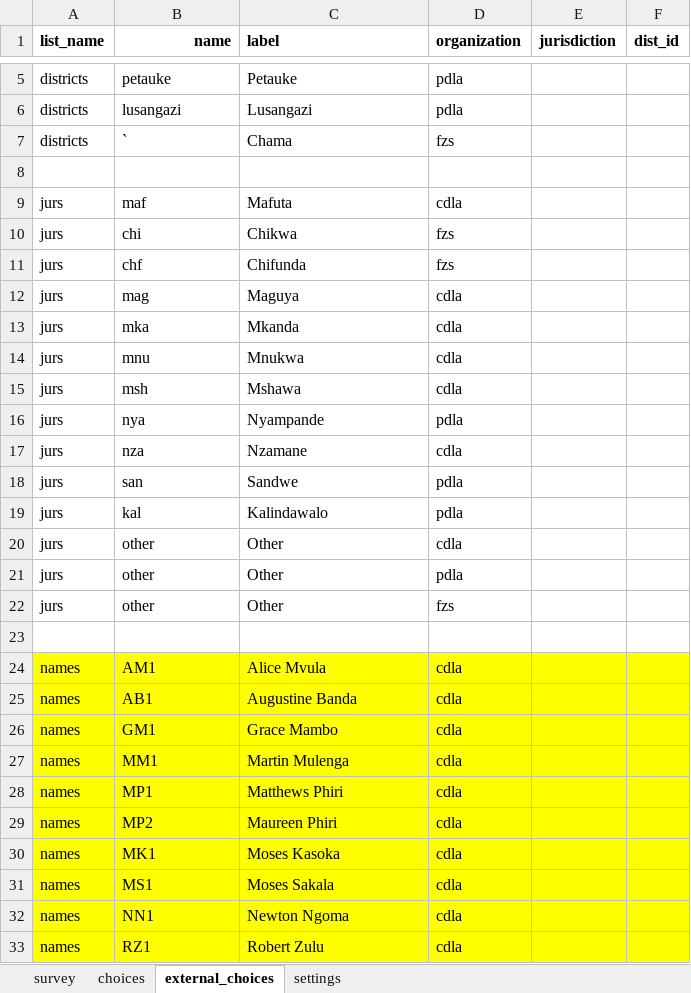
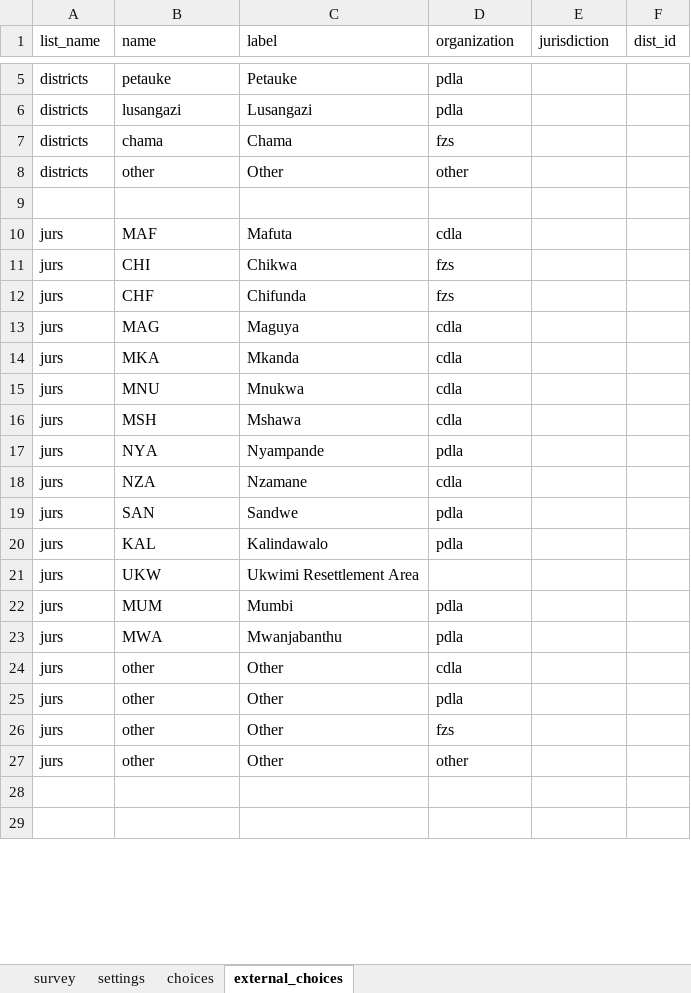
Before and after one commit to ilrg/ilrg.github.io, an Excel workbook: Pages/ODK/ODKAssets/D1_Shared_Resources_Points.xlsx, sheet external_choices, drawn as a sheet; only a part is shown, gaps mark what is left out; the shorter side is filled out with more unchanged rows; values as stored, in another font and other column widths than the file's, no borders; conditional formats not drawn; addresses are those after the commit; the diff covers the shown part only; the diff names each change by its address in the sheet, - before the commit and + after, or states it on an @@ line.

```diff
--- a/Pages/ODK/ODKAssets/D1_Shared_Resources_Points.xlsx (sheet external_choices)
+++ b/Pages/ODK/ODKAssets/D1_Shared_Resources_Points.xlsx (sheet external_choices)
@@ sheet tab order changed: survey | settings | choices | external_choices @@
-A1:F1 bold: on
+A1:F1 bold: off
-B1 alignment: right
+B1 alignment: left
-B7 (name): `
+B7 (name): chama
+row 8: districts | other | Other | other
-B10 (name): maf
+B10 (name): MAF
-B11 (name): chi
+B11 (name): CHI
-B12 (name): chf
+B12 (name): CHF
-B13 (name): mag
+B13 (name): MAG
-B14 (name): mka
+B14 (name): MKA
-B15 (name): mnu
+B15 (name): MNU
-B16 (name): msh
+B16 (name): MSH
-B17 (name): nya
+B17 (name): NYA
-B18 (name): nza
+B18 (name): NZA
-B19 (name): san
+B19 (name): SAN
-B20 (name): kal
+B20 (name): KAL
+row 21: jurs | UKW | Ukwimi Resettlement Area
+row 22: jurs | MUM | Mumbi | pdla
+row 23: jurs | MWA | Mwanjabanthu | pdla
+row 27: jurs | other | Other | other
@@ row 24 moved to row 306: names @@
@@ row 25 moved to row 307: names @@
@@ row 26 moved to row 308: names @@
@@ row 27 moved to row 309: names @@
@@ row 28 moved to row 310: names @@
@@ row 29 moved to row 311: names @@
@@ row 30 moved to row 312: names @@
@@ row 31 moved to row 313: names @@
@@ row 32 moved to row 314: names @@
@@ row 33 moved to row 315: names @@
```
Also changed, not shown: other rows of this sheet, sheet choices, sheet settings, Pages/ODK/ODKAssets/A2_Roads.xlsx, Pages/ODK/ODKAssets/D2_Shared_Resources_Areas.xlsx, 32 other files.
